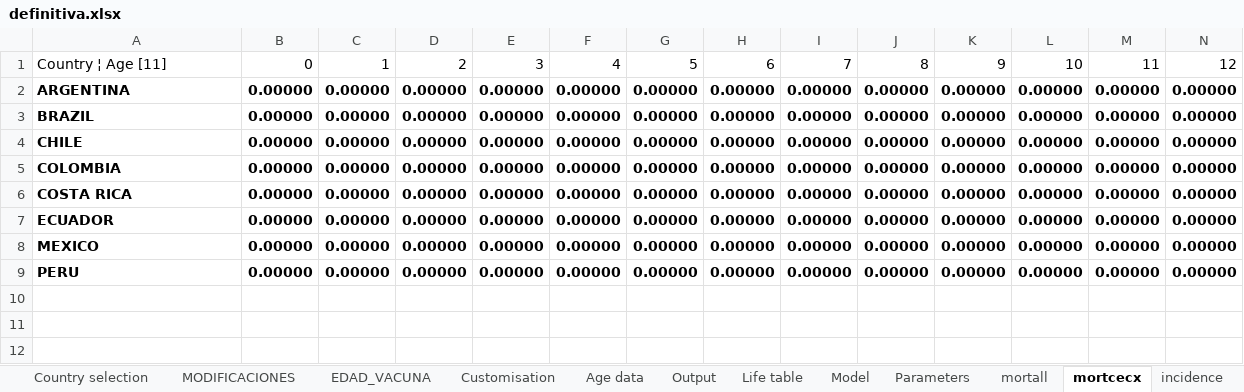
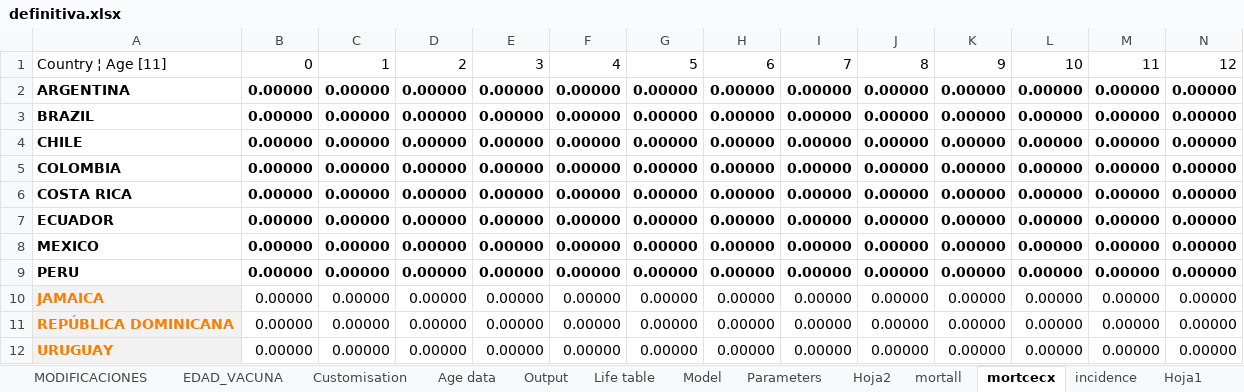
Before and after one commit to agsantoro/PiaToolv2, an Excel workbook: models/hpv/xlsx/definitiva.xlsx, sheet mortcecx, drawn as a sheet; only a part is shown; values as stored, in another font and other column widths than the file's, no borders; rows hold the shown columns only; the diff names each change by its address in the sheet, - before the commit and + after, or states it on an @@ line.

```diff
--- a/models/hpv/xlsx/definitiva.xlsx (sheet mortcecx)
+++ b/models/hpv/xlsx/definitiva.xlsx (sheet mortcecx)
+sheet tab: Hoja2
+row 10: JAMAICA | 0.00000 | 0.00000 | 0.00000 | 0.00000 | 0.00000 | 0.00000 | 0.00000 | 0.00000 | 0.00000 | 0.00000 | 0.00000 | 0.00000 | 0.00000
+row 11: REPÚBLICA DOMINICANA | 0.00000 | 0.00000 | 0.00000 | 0.00000 | 0.00000 | 0.00000 | 0.00000 | 0.00000 | 0.00000 | 0.00000 | 0.00000 | 0.00000 | 0.00000
+row 12: URUGUAY | 0.00000 | 0.00000 | 0.00000 | 0.00000 | 0.00000 | 0.00000 | 0.00000 | 0.00000 | 0.00000 | 0.00000 | 0.00000 | 0.00000 | 0.00000
```
Also changed, not shown: sheet mortall, sheet incidence, sheet Parameters, sheet EDAD_VACUNA, 6 other files.
